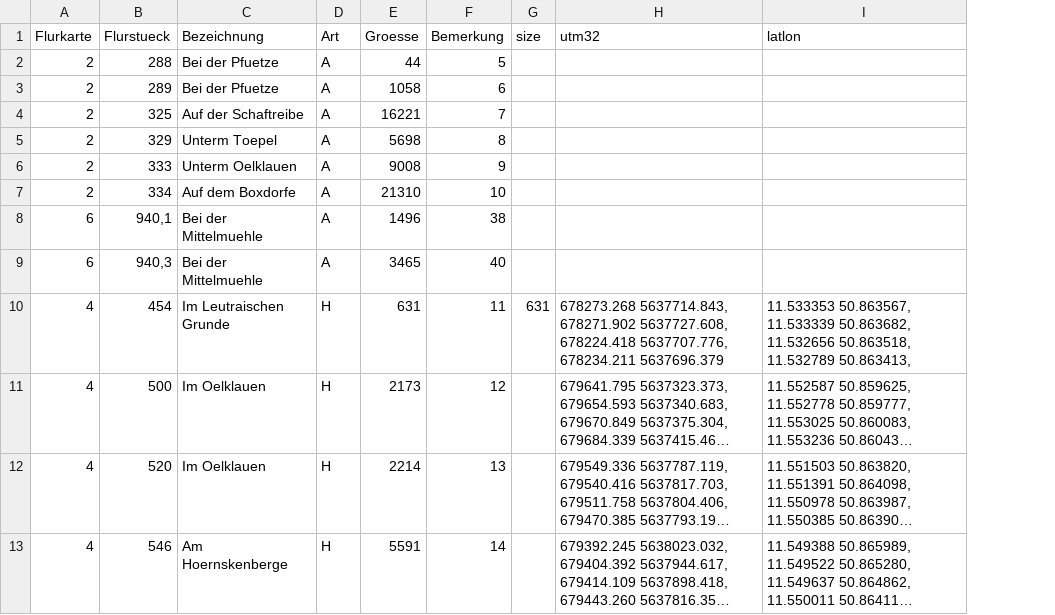
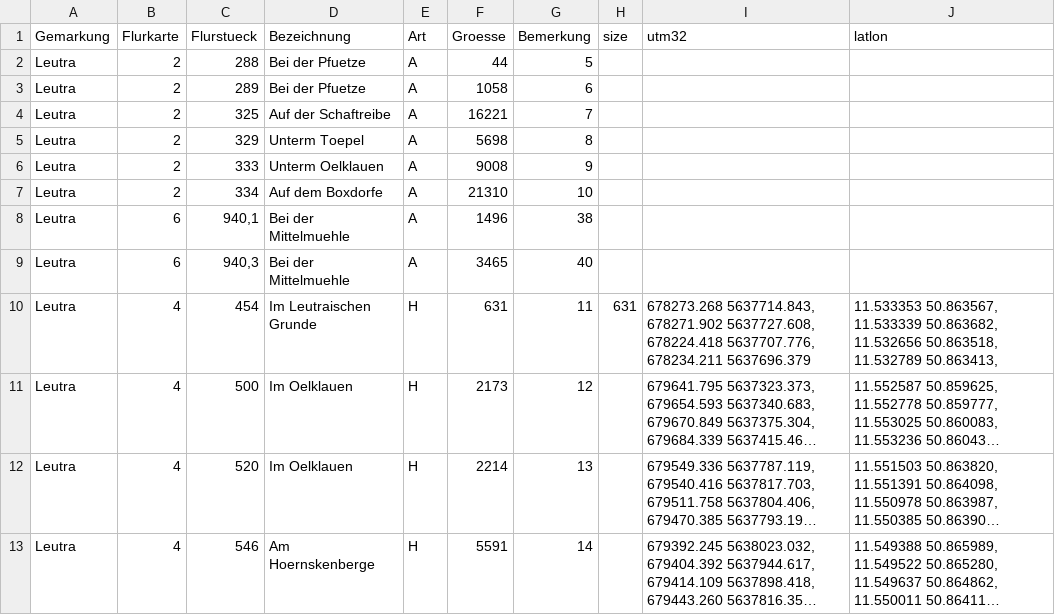
Before and after one commit to gandalf59/polymer, a CSV file: gpx/Grundstuecke.csv, drawn as a sheet; only a part is shown; long unchanged cells end in …; the diff names each change by its address in the sheet, - before the commit and + after, or states it on an @@ line.

```diff
--- a/gpx/Grundstuecke.csv
+++ b/gpx/Grundstuecke.csv
+column A (Gemarkung), rows 2-13: all Leutra
```
Also changed, not shown: 2 other files.
